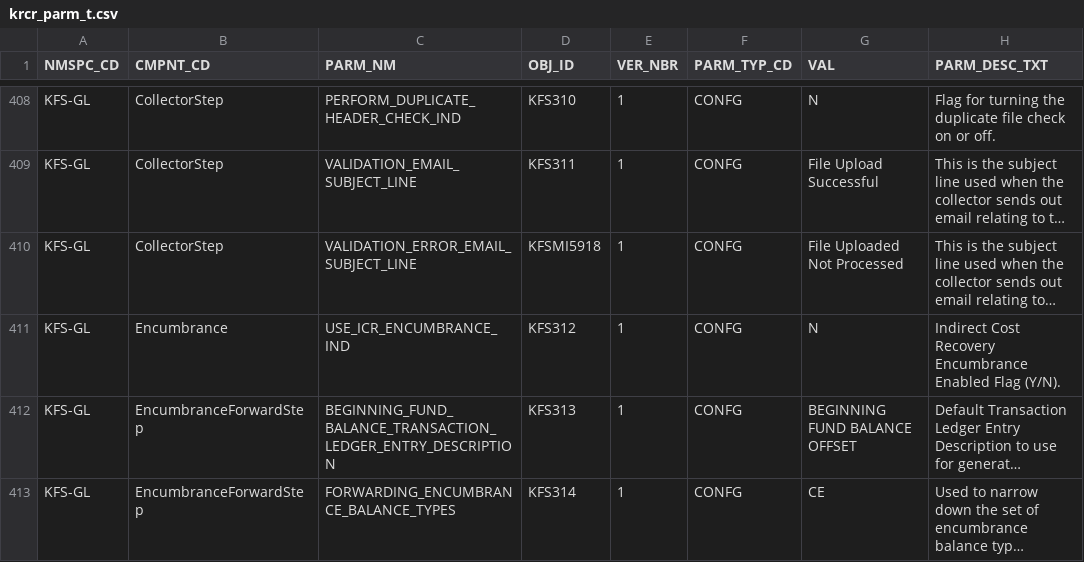
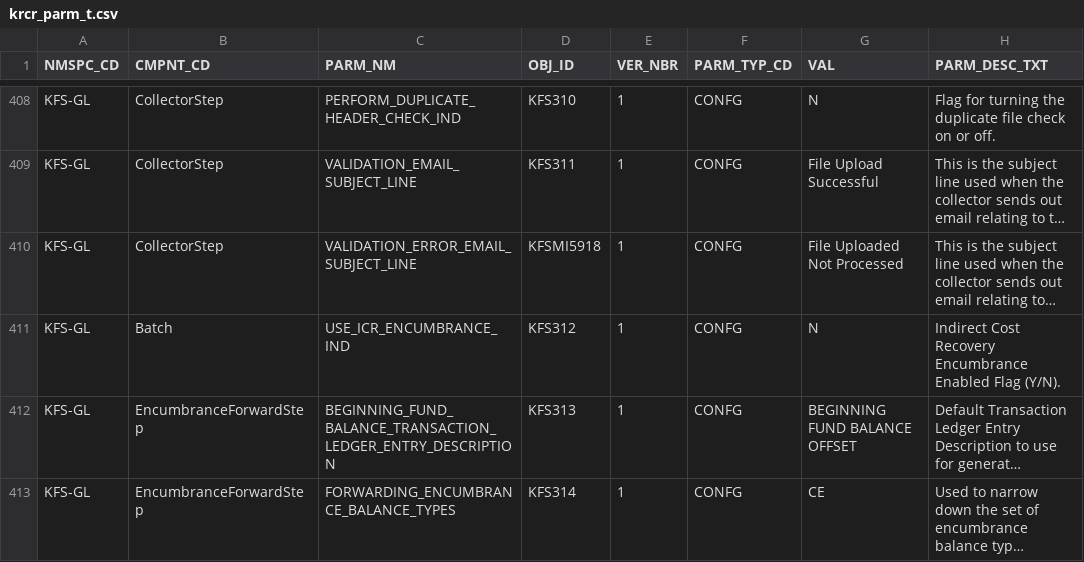
Before and after one commit to kuali/kfs, a CSV file: work/db/rice-data/bootstrap/krcr_parm_t.csv, drawn as a sheet; only a part is shown, gaps mark what is left out; long unchanged cells end in …; the diff names each change by its address in the sheet, - before the commit and + after, or states it on an @@ line.

```diff
--- a/work/db/rice-data/bootstrap/krcr_parm_t.csv
+++ b/work/db/rice-data/bootstrap/krcr_parm_t.csv
-B411 (CMPNT_CD): Encumbrance
+B411 (CMPNT_CD): Batch
```
Also changed, not shown: work/db/rice-data/demo/krcr_parm_t.csv, 21 other files.
